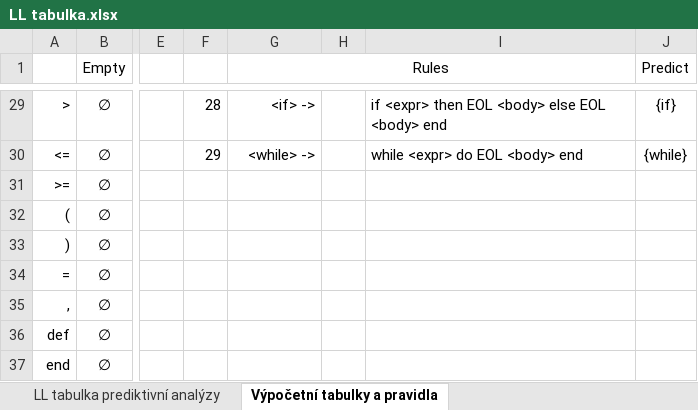
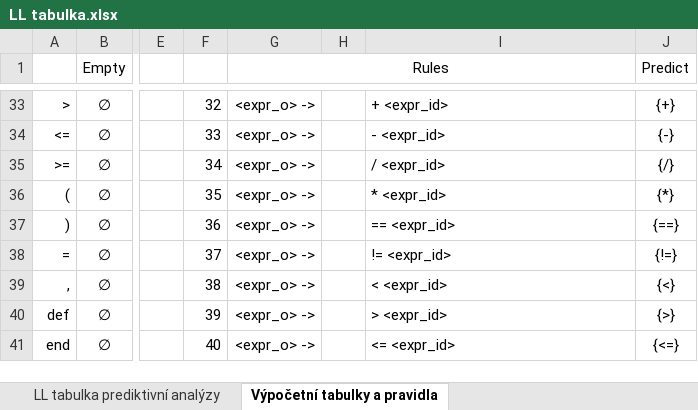
Before and after one commit to janchaloupka/IFJ-Projekt, an Excel workbook: doc/LL tabulka.xlsx, sheet Výpočetní tabulky a pravidla, drawn as a sheet; only a part is shown, gaps mark what is left out; values as stored, in another font and other column widths than the file's, no borders; addresses are those after the commit; the diff covers the shown part only; the diff names each change by its address in the sheet, - before the commit and + after, or states it on an @@ line.

```diff
--- a/doc/LL tabulka.xlsx (sheet Výpočetní tabulky a pravidla)
+++ b/doc/LL tabulka.xlsx (sheet Výpočetní tabulky a pravidla)
-F33: 28
+F33: 32
-G33 (Rules): <if> ->
+G33 (Rules): <expr_o> ->
-I33: if <expr> then EOL <body> else EOL <body> end
+I33: + <expr_id>
-J33 (Predict): {if}
+J33 (Predict): {+}
-F34: 29
+F34: 33
-G34 (Rules): <while> ->
+G34 (Rules): <expr_o> ->
-I34: while <expr> do EOL <body> end
+I34: - <expr_id>
-J34 (Predict): {while}
+J34 (Predict): {-}
-F35: (empty)
+F35: 34
-G35:G41 (Rules): (empty)
+G35:G41 (Rules): <expr_o> ->
-I35: (empty)
+I35: / <expr_id>
-J35 (Predict): (empty)
+J35 (Predict): {/}
-F36: (empty)
+F36: 35
-I36: (empty)
+I36: * <expr_id>
-J36 (Predict): (empty)
+J36 (Predict): {*}
-F37: (empty)
+F37: 36
-I37: (empty)
+I37: == <expr_id>
-J37 (Predict): (empty)
+J37 (Predict): {==}
-F38: (empty)
+F38: 37
-I38: (empty)
+I38: != <expr_id>
-J38 (Predict): (empty)
+J38 (Predict): {!=}
-F39: (empty)
+F39: 38
-I39: (empty)
+I39: < <expr_id>
-J39 (Predict): (empty)
+J39 (Predict): {<}
-F40: (empty)
+F40: 39
-I40: (empty)
+I40: > <expr_id>
-J40 (Predict): (empty)
+J40 (Predict): {>}
-F41: (empty)
+F41: 40
-I41: (empty)
+I41: <= <expr_id>
-J41 (Predict): (empty)
+J41 (Predict): {<=}
```
Also changed, not shown: 5 added rows and 122 edited cells elsewhere in this sheet, sheet LL tabulka prediktivní analýzy, formulas that keep their value, 7 other files.
